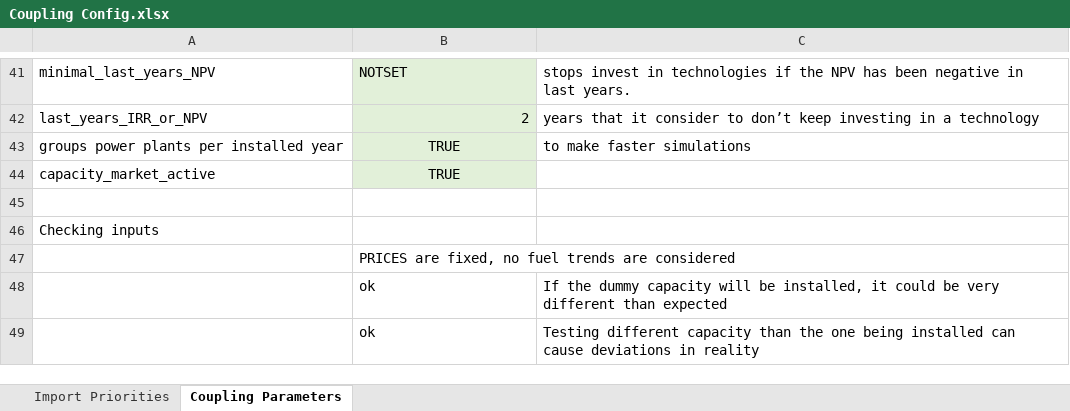
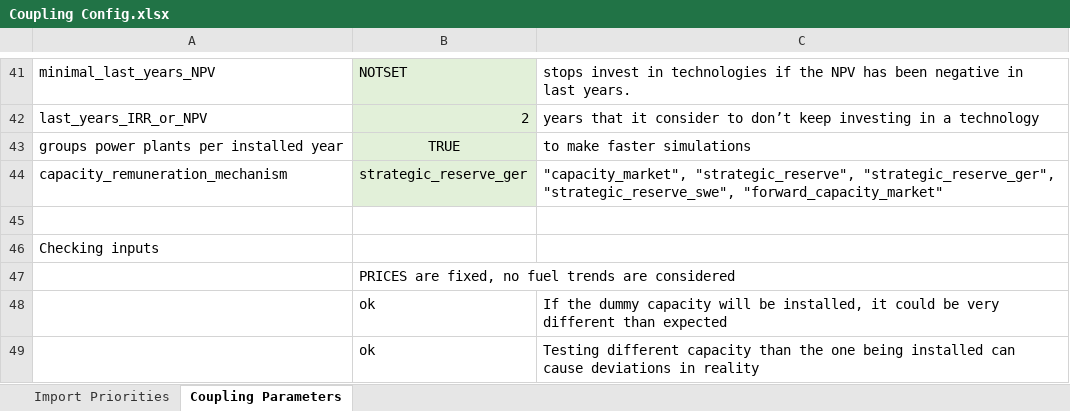
Before and after one commit to TradeRES/toolbox-amiris-emlab, an Excel workbook: data/Coupling Config.xlsx, sheet Coupling Parameters, drawn as a sheet; only a part is shown, gaps mark what is left out; values as stored, in another font and other column widths than the file's, no borders; conditional formats not drawn; removed rows and columns are numbered as before the commit, all else as after; the diff names each change by its address in the sheet, - before the commit and + after, or states it on an @@ line.

Commit message:
add CRMS ins excel,

```diff
--- a/data/Coupling Config.xlsx (sheet Coupling Parameters)
+++ b/data/Coupling Config.xlsx (sheet Coupling Parameters)
-row 44: capacity_market_active | TRUE
+row 44: capacity_remuneration_mechanism | strategic_reserve_ger | "capacity_market", "strategic_reserve", "strategic_reserve_ger", "strategic_reserve_swe", "forward_capacity_market"
```
Also changed, not shown: 6 other files.
